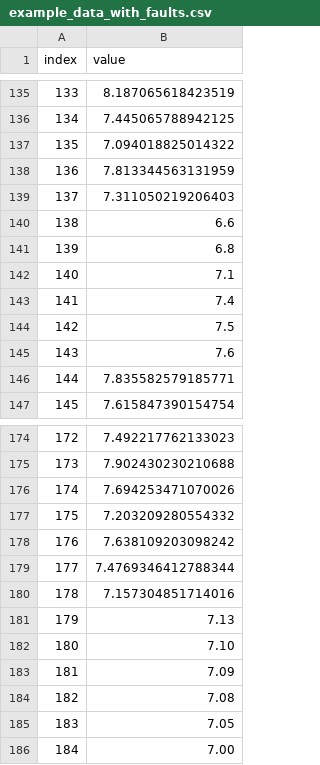
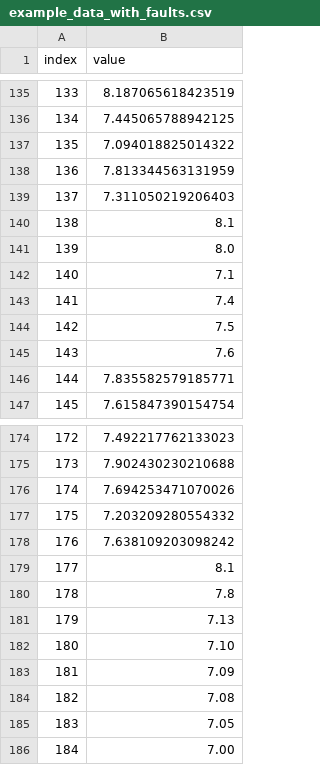
Before and after one commit to slightlynybbled/manufacturing, a CSV file: examples/data/example_data_with_faults.csv, drawn as a sheet; only a part is shown, gaps mark what is left out.

Commit message:
Modify dataset to break out faults

```diff
--- a/examples/data/example_data_with_faults.csv
+++ b/examples/data/example_data_with_faults.csv
@@ -139,4 +139,4 @@ index,value
 137,7.311050219206403
-138,6.6
-139,6.8
+138,8.1
+139,8.0
 140,7.1
@@ -178,4 +178,4 @@ index,value
 176,7.638109203098242
-177,7.4769346412788344
-178,7.157304851714016
+177,8.1
+178,7.8
 179,7.13
```
